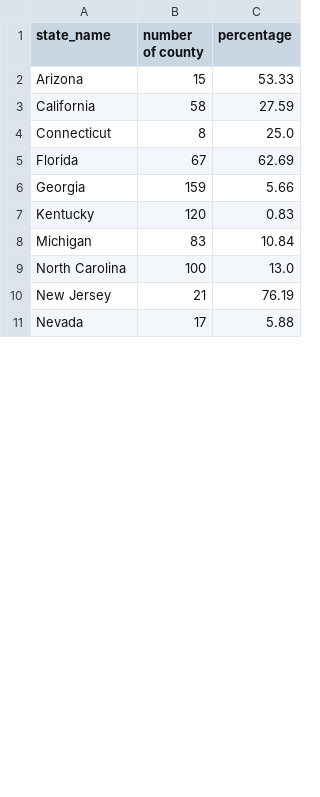
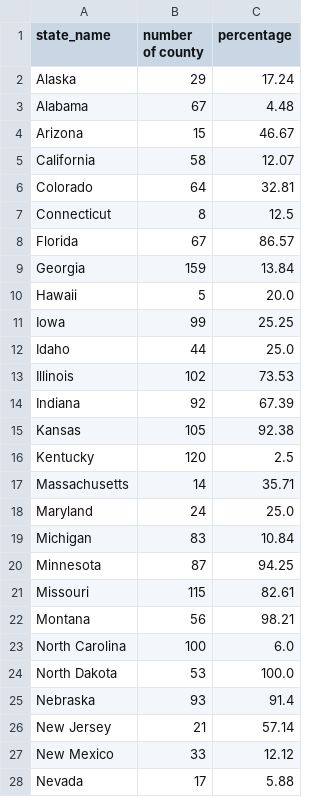
Before and after one commit to GeoDaCenter/covid-v3, a CSV file: weekly-report/csvs/pivot_data_emerging_hotspot.csv, drawn as a sheet; only a part is shown; the diff covers the shown part only.

```diff
--- a/weekly-report/csvs/pivot_data_emerging_hotspot.csv
+++ b/weekly-report/csvs/pivot_data_emerging_hotspot.csv
@@ -1,11 +1,28 @@
 state_name,number of county,percentage
-Arizona,15,53.33
-California,58,27.59
-Connecticut,8,25.0
-Florida,67,62.69
-Georgia,159,5.66
-Kentucky,120,0.83
+Alaska,29,17.24
+Alabama,67,4.48
+Arizona,15,46.67
+California,58,12.07
+Colorado,64,32.81
+Connecticut,8,12.5
+Florida,67,86.57
+Georgia,159,13.84
+Hawaii,5,20.0
+Iowa,99,25.25
+Idaho,44,25.0
+Illinois,102,73.53
+Indiana,92,67.39
+Kansas,105,92.38
+Kentucky,120,2.5
+Massachusetts,14,35.71
+Maryland,24,25.0
 Michigan,83,10.84
-North Carolina,100,13.0
-New Jersey,21,76.19
+Minnesota,87,94.25
+Missouri,115,82.61
+Montana,56,98.21
+North Carolina,100,6.0
+North Dakota,53,100.0
+Nebraska,93,91.4
+New Jersey,21,57.14
+New Mexico,33,12.12
 Nevada,17,5.88
```
Also changed, not shown: 8 added rows and 5 edited cells elsewhere in this file, weekly-report/csvs/full_data_stable_hotspot.csv, weekly-report/csvs/pivot_data_stable_hotspot.csv, 9 other files.
